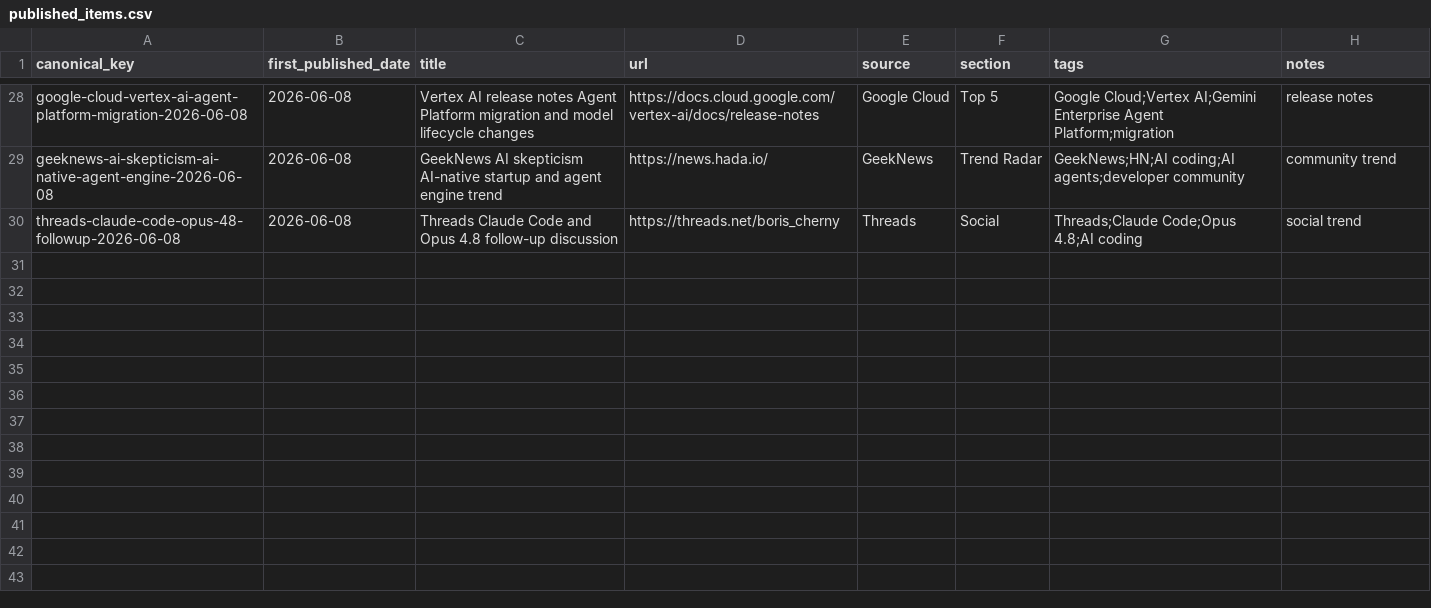
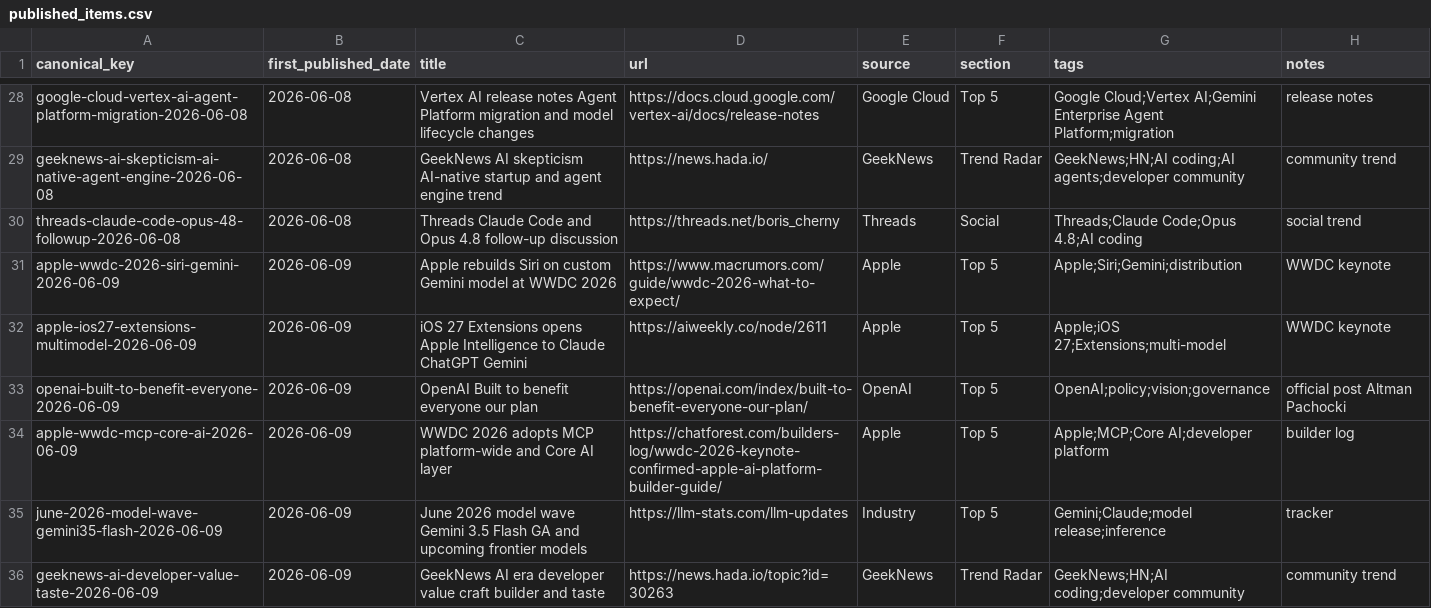
Before and after one commit to Beaten-to-it/newsNblog, a CSV file: data/published_items.csv, drawn as a sheet; only a part is shown, gaps mark what is left out; the diff names each change by its address in the sheet, - before the commit and + after, or states it on an @@ line.

Commit message:
Publish 2026-06-09 AI Morning Radar

```diff
--- a/data/published_items.csv
+++ b/data/published_items.csv
+row 31: apple-wwdc-2026-siri-gemini-2026-06-09 | 2026-06-09 | Apple rebuilds Siri on custom Gemini model at WWDC 2026 | https://www.macrumors.com/guide/wwdc-2026-what-to-expect/ | Apple | Top 5 | Apple;Siri;Gemini;distribution | WWDC keynote
+row 32: apple-ios27-extensions-multimodel-2026-06-09 | 2026-06-09 | iOS 27 Extensions opens Apple Intelligence to Claude ChatGPT Gemini | https://aiweekly.co/node/2611 | Apple | Top 5 | Apple;iOS 27;Extensions;multi-model | WWDC keynote
+row 33: openai-built-to-benefit-everyone-2026-06-09 | 2026-06-09 | OpenAI Built to benefit everyone our plan | https://openai.com/index/built-to-benefit-everyone-our-plan/ | OpenAI | Top 5 | OpenAI;policy;vision;governance | official post Altman Pachocki
+row 34: apple-wwdc-mcp-core-ai-2026-06-09 | 2026-06-09 | WWDC 2026 adopts MCP platform-wide and Core AI layer | https://chatforest.com/builders-log/wwdc-2026-keynote-confirmed-apple-ai-platform-builder-guide/ | Apple | Top 5 | Apple;MCP;Core AI;developer platform | builder log
+row 35: june-2026-model-wave-gemini35-flash-2026-06-09 | 2026-06-09 | June 2026 model wave Gemini 3.5 Flash GA and upcoming frontier models | https://llm-stats.com/llm-updates | Industry | Top 5 | Gemini;Claude;model release;inference | tracker
+row 36: geeknews-ai-developer-value-taste-2026-06-09 | 2026-06-09 | GeekNews AI era developer value craft builder and taste | https://news.hada.io/topic?id=30263 | GeekNews | Trend Radar | GeekNews;HN;AI coding;developer community | community trend
```
Also changed, not shown: 1 other file.
